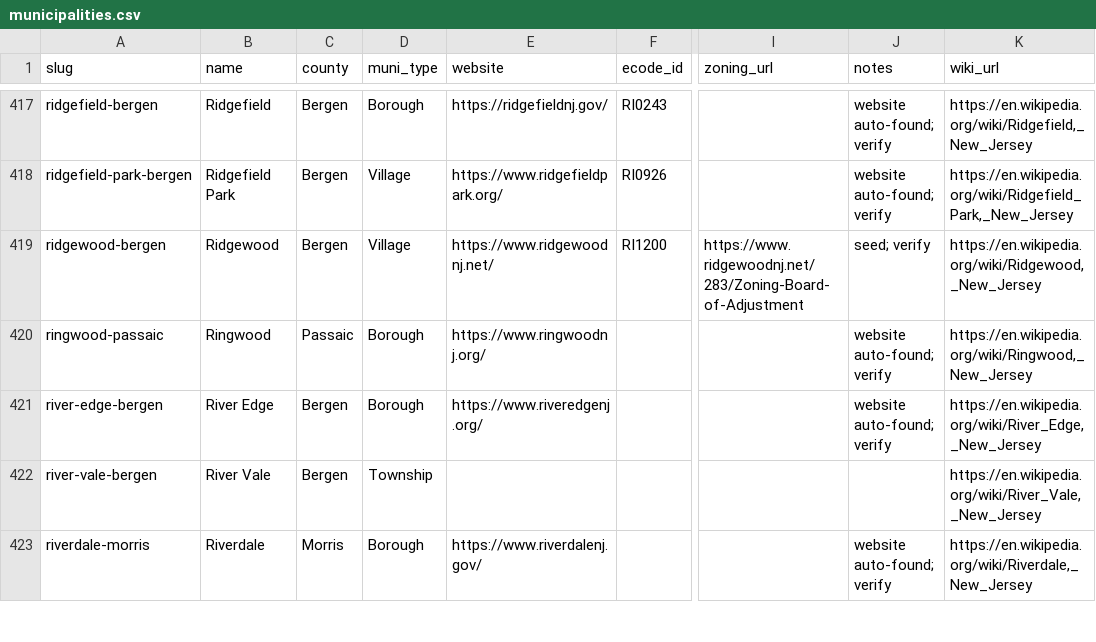
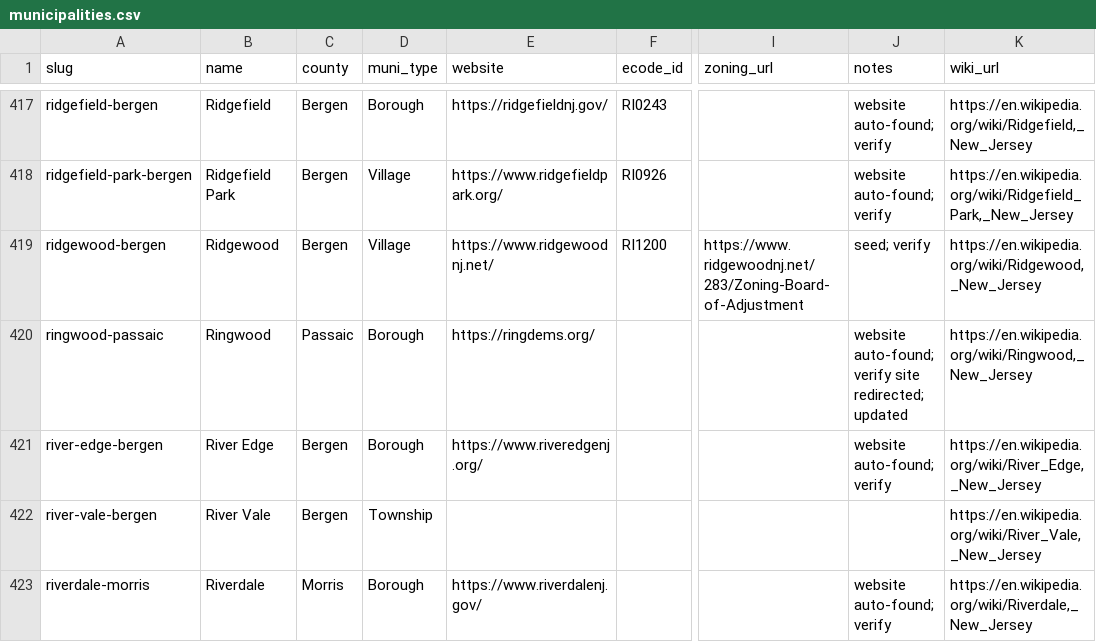
Before and after one commit to rujimhenry-wq/Agendas, a CSV file: data/municipalities.csv, drawn as a sheet; only a part is shown, gaps mark what is left out; the diff covers the shown part only; the diff names each change by its address in the sheet, - before the commit and + after, or states it on an @@ line.

```diff
--- a/data/municipalities.csv
+++ b/data/municipalities.csv
-E420 (website): https://www.ringwoodnj.org/
+E420 (website): https://ringdems.org/
-J420 (notes): website auto-found; verify
+J420 (notes): website auto-found; verify site redirected; updated
```
Also changed, not shown: 79 edited cells elsewhere in this file, 3 other files.
